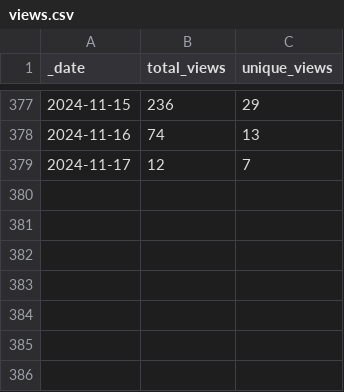
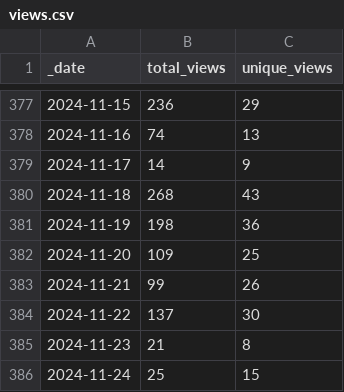
Before and after one commit to frankdjx/repo_traffic, a CSV file: traffic/views.csv, drawn as a sheet; only a part is shown, gaps mark what is left out.

Commit message:
GitHub traffic

```diff
--- a/traffic/views.csv
+++ b/traffic/views.csv
@@ -378,2 +378,9 @@ _date,total_views,unique_views
 2024-11-16,74,13
-2024-11-17,12,7
+2024-11-17,14,9
+2024-11-18,268,43
+2024-11-19,198,36
+2024-11-20,109,25
+2024-11-21,99,26
+2024-11-22,137,30
+2024-11-23,21,8
+2024-11-24,25,15
```
Also changed, not shown: traffic/clones.csv, 1 other file.
